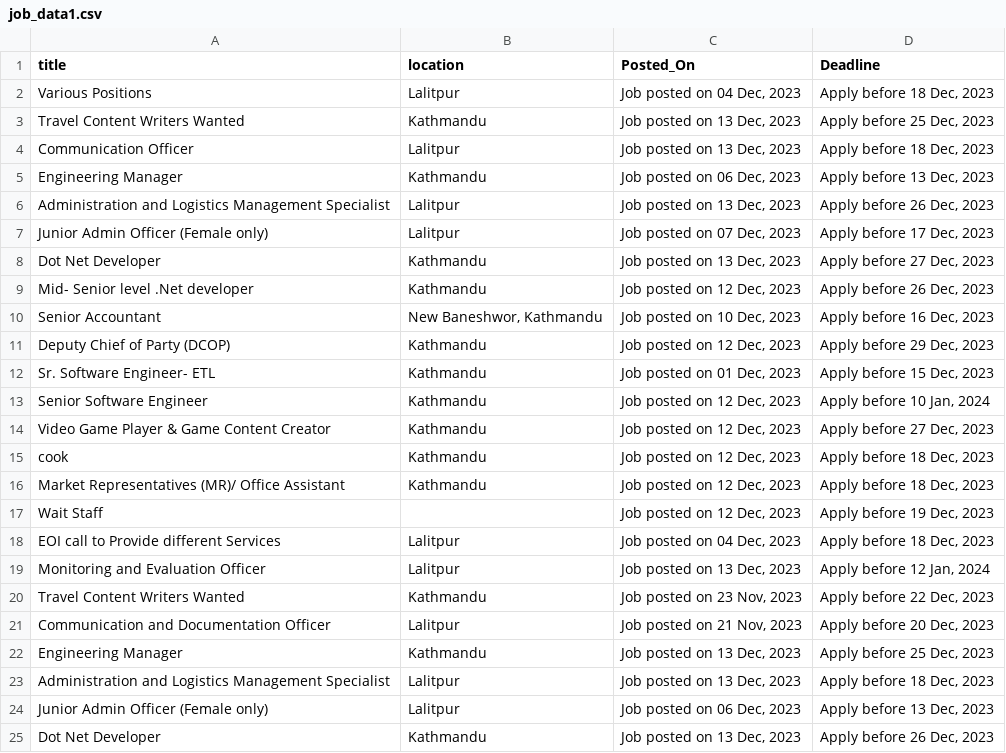
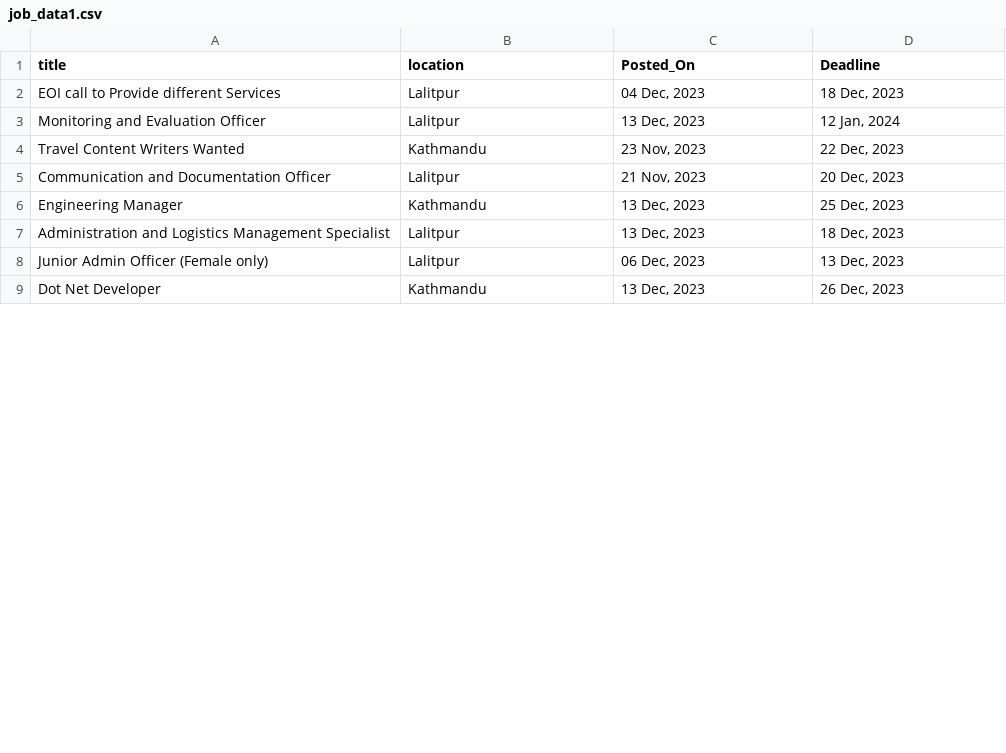
Before and after one commit to ShitalKandel/webScranp, a CSV file: job_data1.csv, drawn as a sheet; only a part is shown; removed rows and columns are numbered as before the commit, all else as after; the diff covers the shown part only; the diff names each change by its address in the sheet, - before the commit and + after, or states it on an @@ line.

```diff
--- a/job_data1.csv
+++ b/job_data1.csv
-row 2: Various Positions | Lalitpur | Job posted on 04 Dec, 2023 | Apply before 18 Dec, 2023
-row 3: Travel Content Writers Wanted | Kathmandu | Job posted on 13 Dec, 2023 | Apply before 25 Dec, 2023
-row 4: Communication Officer | Lalitpur | Job posted on 13 Dec, 2023 | Apply before 18 Dec, 2023
-row 5: Engineering Manager | Kathmandu | Job posted on 06 Dec, 2023 | Apply before 13 Dec, 2023
-row 6: Administration and Logistics Management Specialist | Lalitpur | Job posted on 13 Dec, 2023 | Apply before 26 Dec, 2023
-row 7: Junior Admin Officer (Female only) | Lalitpur | Job posted on 07 Dec, 2023 | Apply before 17 Dec, 2023
-row 8: Dot Net Developer | Kathmandu | Job posted on 13 Dec, 2023 | Apply before 27 Dec, 2023
-row 9: Mid- Senior level .Net developer | Kathmandu | Job posted on 12 Dec, 2023 | Apply before 26 Dec, 2023
-row 10: Senior Accountant | New Baneshwor, Kathmandu | Job posted on 10 Dec, 2023 | Apply before 16 Dec, 2023
-row 11: Deputy Chief of Party (DCOP) | Kathmandu | Job posted on 12 Dec, 2023 | Apply before 29 Dec, 2023
-row 12: Sr. Software Engineer- ETL | Kathmandu | Job posted on 01 Dec, 2023 | Apply before 15 Dec, 2023
-row 13: Senior Software Engineer | Kathmandu | Job posted on 12 Dec, 2023 | Apply before 10 Jan, 2024
-row 14: Video Game Player & Game Content Creator | Kathmandu | Job posted on 12 Dec, 2023 | Apply before 27 Dec, 2023
-row 15: cook | Kathmandu | Job posted on 12 Dec, 2023 | Apply before 18 Dec, 2023
-row 16: Market Representatives (MR)/ Office Assistant | Kathmandu | Job posted on 12 Dec, 2023 | Apply before 18 Dec, 2023
-row 17: Wait Staff |  | Job posted on 12 Dec, 2023 | Apply before 19 Dec, 2023
-C2 (Posted_On): Job posted on 04 Dec, 2023
+C2 (Posted_On): 04 Dec, 2023
-D2 (Deadline): Apply before 18 Dec, 2023
+D2 (Deadline): 18 Dec, 2023
-C3 (Posted_On): Job posted on 13 Dec, 2023
+C3 (Posted_On): 13 Dec, 2023
-D3 (Deadline): Apply before 12 Jan, 2024
+D3 (Deadline): 12 Jan, 2024
-C4 (Posted_On): Job posted on 23 Nov, 2023
+C4 (Posted_On): 23 Nov, 2023
-D4 (Deadline): Apply before 22 Dec, 2023
+D4 (Deadline): 22 Dec, 2023
-C5 (Posted_On): Job posted on 21 Nov, 2023
+C5 (Posted_On): 21 Nov, 2023
-D5 (Deadline): Apply before 20 Dec, 2023
+D5 (Deadline): 20 Dec, 2023
-C6:C7 (Posted_On): Job posted on 13 Dec, 2023
+C6:C7 (Posted_On): 13 Dec, 2023
-D6 (Deadline): Apply before 25 Dec, 2023
+D6 (Deadline): 25 Dec, 2023
-D7 (Deadline): Apply before 18 Dec, 2023
+D7 (Deadline): 18 Dec, 2023
-C8 (Posted_On): Job posted on 06 Dec, 2023
+C8 (Posted_On): 06 Dec, 2023
-D8 (Deadline): Apply before 13 Dec, 2023
+D8 (Deadline): 13 Dec, 2023
-C9 (Posted_On): Job posted on 13 Dec, 2023
+C9 (Posted_On): 13 Dec, 2023
-D9 (Deadline): Apply before 26 Dec, 2023
+D9 (Deadline): 26 Dec, 2023
```
Also changed, not shown: 18 edited cells elsewhere in this file, 2 other files.
